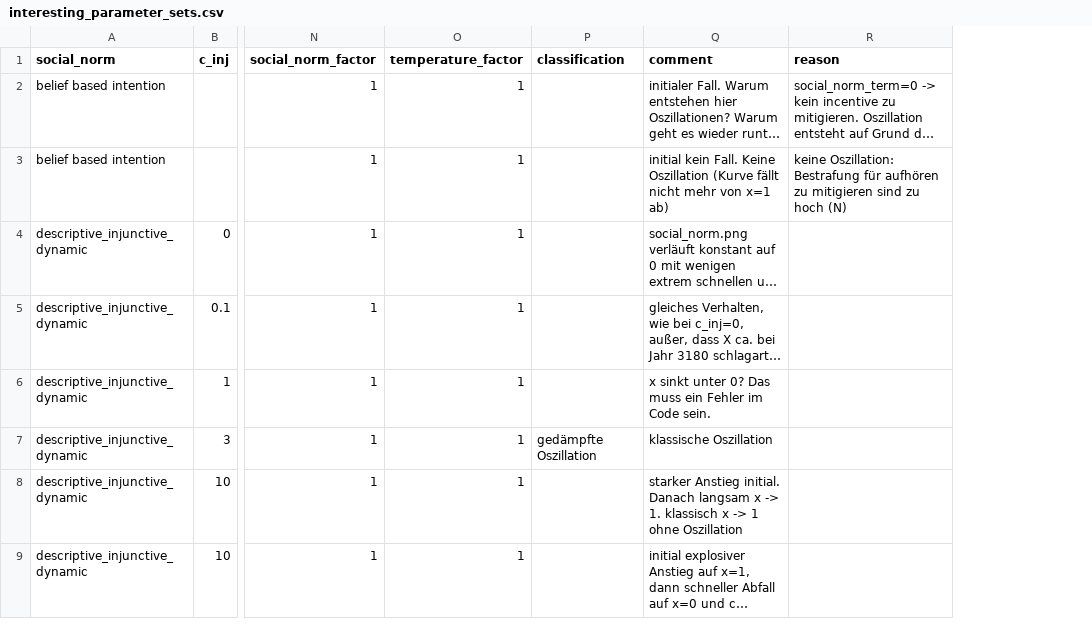
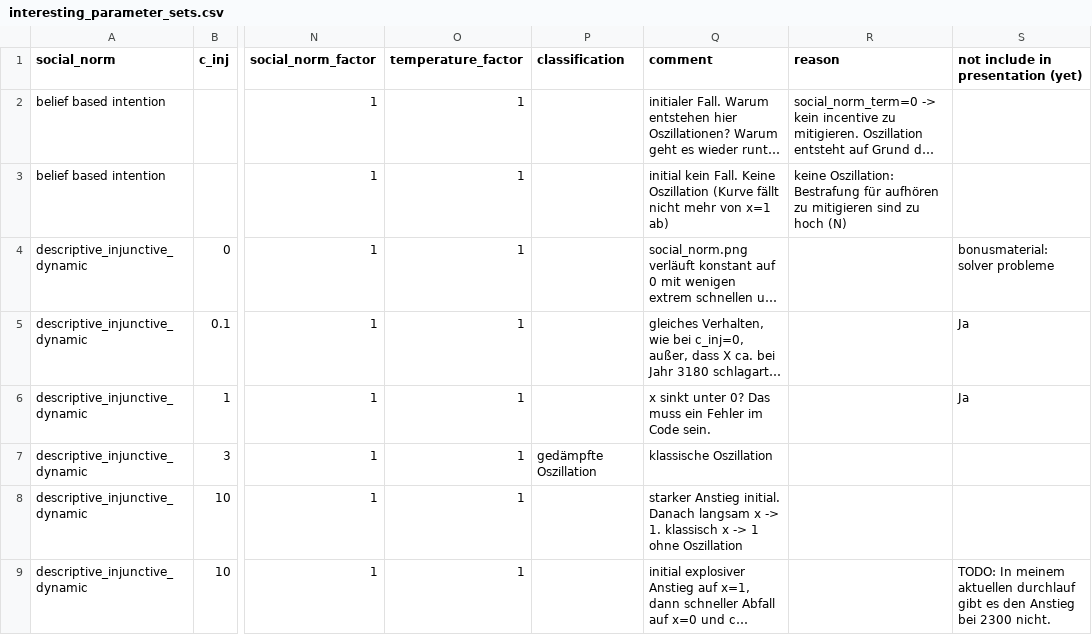
Before and after one commit to Lugg3s/Social-Norms-Climate-Model, a CSV file: interesting_parameter_sets.csv, drawn as a sheet; only a part is shown, gaps mark what is left out; long unchanged cells end in …; the diff covers the shown part only; the diff names each change by its address in the sheet, - before the commit and + after, or states it on an @@ line.

```diff
--- a/interesting_parameter_sets.csv
+++ b/interesting_parameter_sets.csv
+column S, rows 1-9: not include in presentation (yet) |  |  | bonusmaterial: solver probleme | Ja | Ja |  |  | TODO: In meinem aktuellen durchlauf gibt es den Anstieg bei 2300 nicht.
```
Also changed, not shown: 7 edited cells elsewhere in this file, 7 other files.
